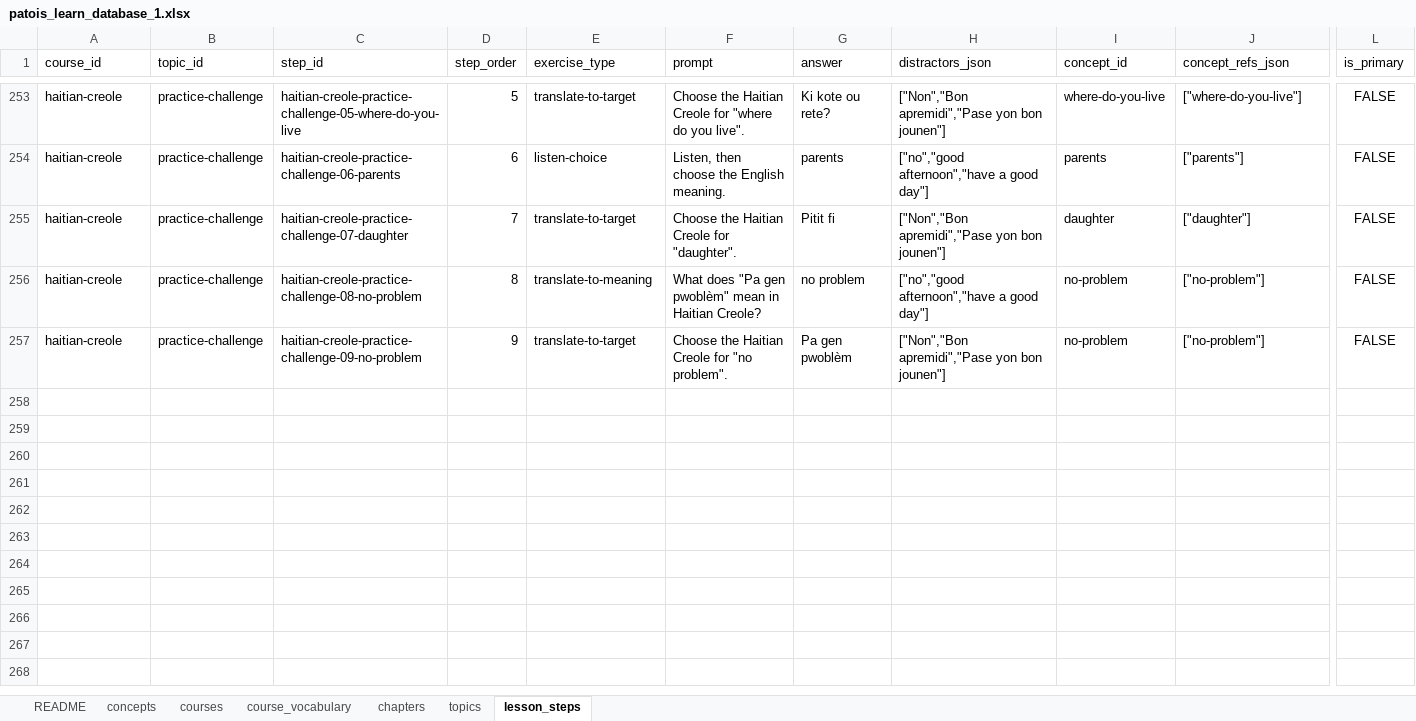
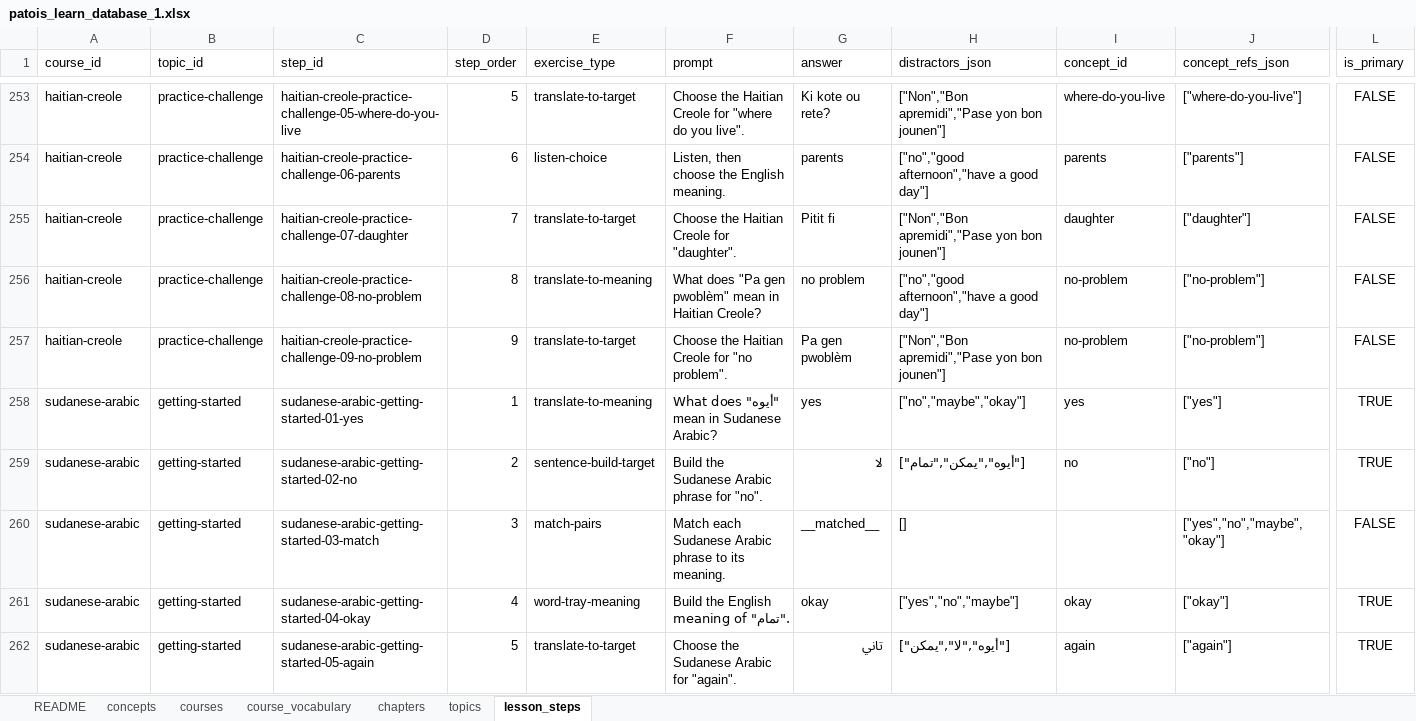
Before and after one commit to DanielAsiamah/DisasporaApp, an Excel workbook: patois_learn_database_1.xlsx, sheet lesson_steps, drawn as a sheet; only a part is shown, gaps mark what is left out; values as stored, in another font and other column widths than the file's, no borders; rows hold the shown columns only; the diff covers the shown part only; the diff names each change by its address in the sheet, - before the commit and + after, or states it on an @@ line.

Commit message:
Stage Sudanese Arabic candidate course artwork

```diff
--- a/patois_learn_database_1.xlsx (sheet lesson_steps)
+++ b/patois_learn_database_1.xlsx (sheet lesson_steps)
+row 258: sudanese-arabic | getting-started | sudanese-arabic-getting-started-01-yes | 1 | translate-to-meaning | What does "أيوه" mean in Sudanese Arabic? | yes | ["no","maybe","okay"] | yes | ["yes"] | TRUE
+row 259: sudanese-arabic | getting-started | sudanese-arabic-getting-started-02-no | 2 | sentence-build-target | Build the Sudanese Arabic phrase for "no". | لا | ["أيوه","يمكن","تمام"] | no | ["no"] | TRUE
+row 260: sudanese-arabic | getting-started | sudanese-arabic-getting-started-03-match | 3 | match-pairs | Match each Sudanese Arabic phrase to its meaning. | __matched__ | [] |  | ["yes","no","maybe","okay"] | FALSE
+row 261: sudanese-arabic | getting-started | sudanese-arabic-getting-started-04-okay | 4 | word-tray-meaning | Build the English meaning of "تمام". | okay | ["yes","no","maybe"] | okay | ["okay"] | TRUE
+row 262: sudanese-arabic | getting-started | sudanese-arabic-getting-started-05-again | 5 | translate-to-target | Choose the Sudanese Arabic for "again". | تاني | ["أيوه","لا","يمكن"] | again | ["again"] | TRUE
```
Also changed, not shown: 59 added rows elsewhere in this sheet, sheet course_vocabulary, 52 other files.
